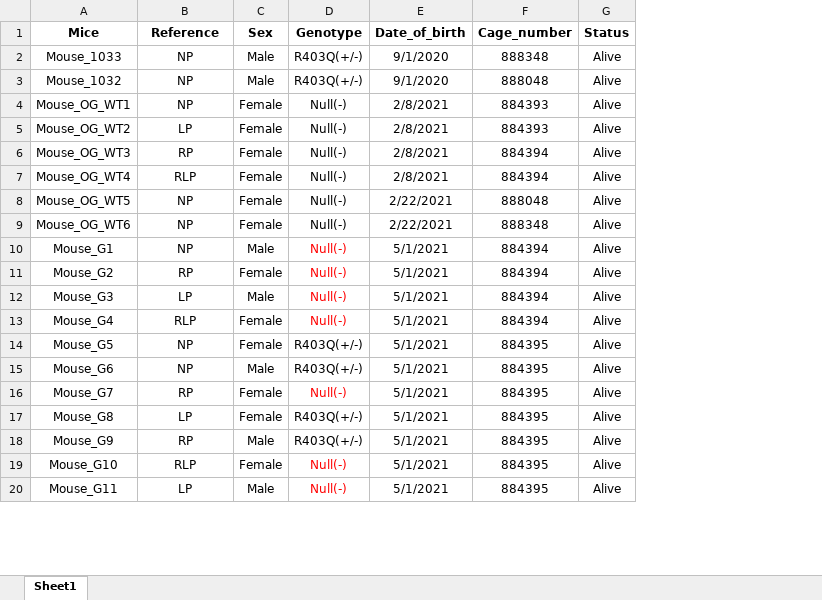
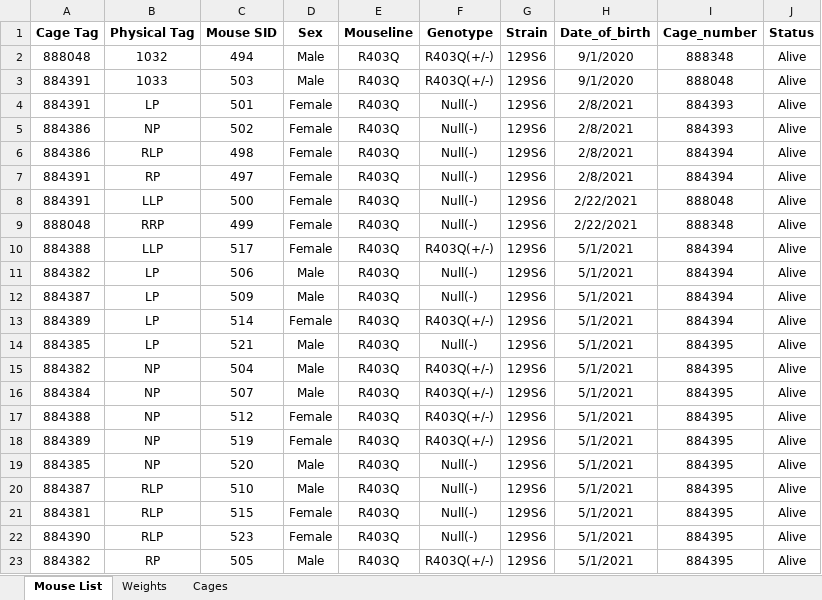
Before and after one commit to Giusseppe-97/Mice_project, an Excel workbook: data/Mice_table.xlsx, sheet Mouse List, drawn as a sheet; only a part is shown; values as stored, in another font and other column widths than the file's, no borders; removed rows and columns are numbered as before the commit, all else as after; the diff covers the shown part only; the diff names each change by its address in the sheet, - before the commit and + after, or states it on an @@ line.

```diff
--- a/data/Mice_table.xlsx (sheet Mouse List)
+++ b/data/Mice_table.xlsx (sheet Mouse List)
-sheet tab: Sheet1
+sheet tab: Mouse List
+sheet tab: Weights
+sheet tab: Cages
-column A (Mice), rows 2-4: Mouse_1033 | Mouse_1032 | Mouse_OG_WT1; row 6: Mouse_OG_WT3; rows 8-9: Mouse_OG_WT5 | Mouse_OG_WT6; rows 11-18: Mouse_G2 | Mouse_G3 | Mouse_G4 | Mouse_G5 | Mouse_G6 | Mouse_G7 | Mouse_G8 | Mouse_G9
+column A (Cage Tag), rows 2-3: 888048 | 884391; row 5: 884386; rows 7-12: 884391 | 884391 | 888048 | 884388 | 884382 | 884387; row 17: 884388; row 19: 884385; rows 21-23: 884381 | 884390 | 884382
+column C (Mouse SID), rows 2-3: 494 | 503; row 5: 502; rows 7-12: 497 | 500 | 499 | 517 | 506 | 509; row 17: 512; row 19: 520; rows 21-23: 515 | 523 | 505
+column E (Mouseline), rows 2-3: R403Q | R403Q; row 5: R403Q; rows 7-12: all R403Q; row 17: R403Q; row 19: R403Q; rows 21-23: all R403Q
+column G (Strain), rows 2-3: 129S6 | 129S6; row 5: 129S6; rows 7-12: all 129S6; row 17: 129S6; row 19: 129S6; rows 21-23: all 129S6
-B1: Reference
+B1: Physical Tag
-B2 (Physical Tag): NP
+B2 (Physical Tag): 1032
-B3 (Physical Tag): NP
+B3 (Physical Tag): 1033
@@ row 5 moved to row 4: 884391 @@
@@ row 7 moved to row 6: 884386 @@
-B8 (Physical Tag): NP
+B8 (Physical Tag): LLP
-B9 (Physical Tag): NP
+B9 (Physical Tag): RRP
-row 10: Mouse_G1 | NP | Male | Null(-) | 5/1/2021 | 884394 | Alive
-B10 (Physical Tag): RP
+B10 (Physical Tag): LLP
-F10 (Genotype): Null(-)
+F10 (Genotype): R403Q(+/-)
-F10:F12 text colour: #FF0000
+F10:F12 text colour: black
-B12 (Physical Tag): RLP
+B12 (Physical Tag): LP
-D12 (Sex): Female
+D12 (Sex): Male
+row 13: 884389 | LP | 514 | Female | R403Q | R403Q(+/-) | 129S6 | 5/1/2021 | 884394 | Alive
@@ row 20 moved to row 14: 884385 @@
+row 15: 884382 | NP | 504 | Male | R403Q | R403Q(+/-) | 129S6 | 5/1/2021 | 884395 | Alive
+row 16: 884384 | NP | 507 | Male | R403Q | R403Q(+/-) | 129S6 | 5/1/2021 | 884395 | Alive
+row 18: 884389 | NP | 519 | Female | R403Q | R403Q(+/-) | 129S6 | 5/1/2021 | 884395 | Alive
-F19 (Genotype): R403Q(+/-)
+F19 (Genotype): Null(-)
+row 20: 884387 | RLP | 510 | Male | R403Q | Null(-) | 129S6 | 5/1/2021 | 884395 | Alive
-B21 (Physical Tag): RP
+B21 (Physical Tag): RLP
-F21 text colour: #FF0000
+F21 text colour: black
-B22 (Physical Tag): LP
+B22 (Physical Tag): RLP
-F22 (Genotype): R403Q(+/-)
+F22 (Genotype): Null(-)
-row 19: Mouse_G10 | RLP | Female | Null(-) | 5/1/2021 | 884395 | Alive
```
Also changed, not shown: 2 added rows, 5 removed rows, 4 edited cells and cell formats elsewhere in this sheet, code/results/2021_monthly_results/plots_per_month/data_results.xlsx, data/R403Q SoftMouse Export.xlsx, 7 other files.
